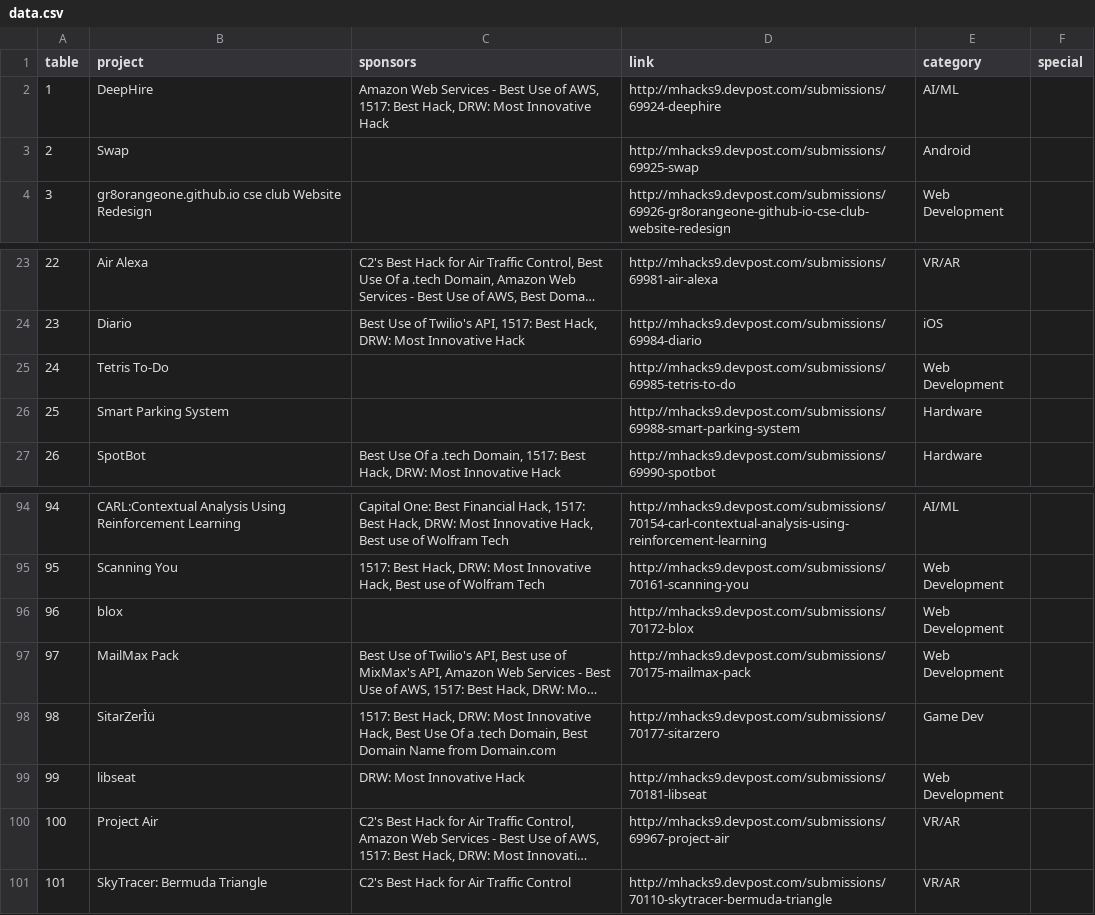
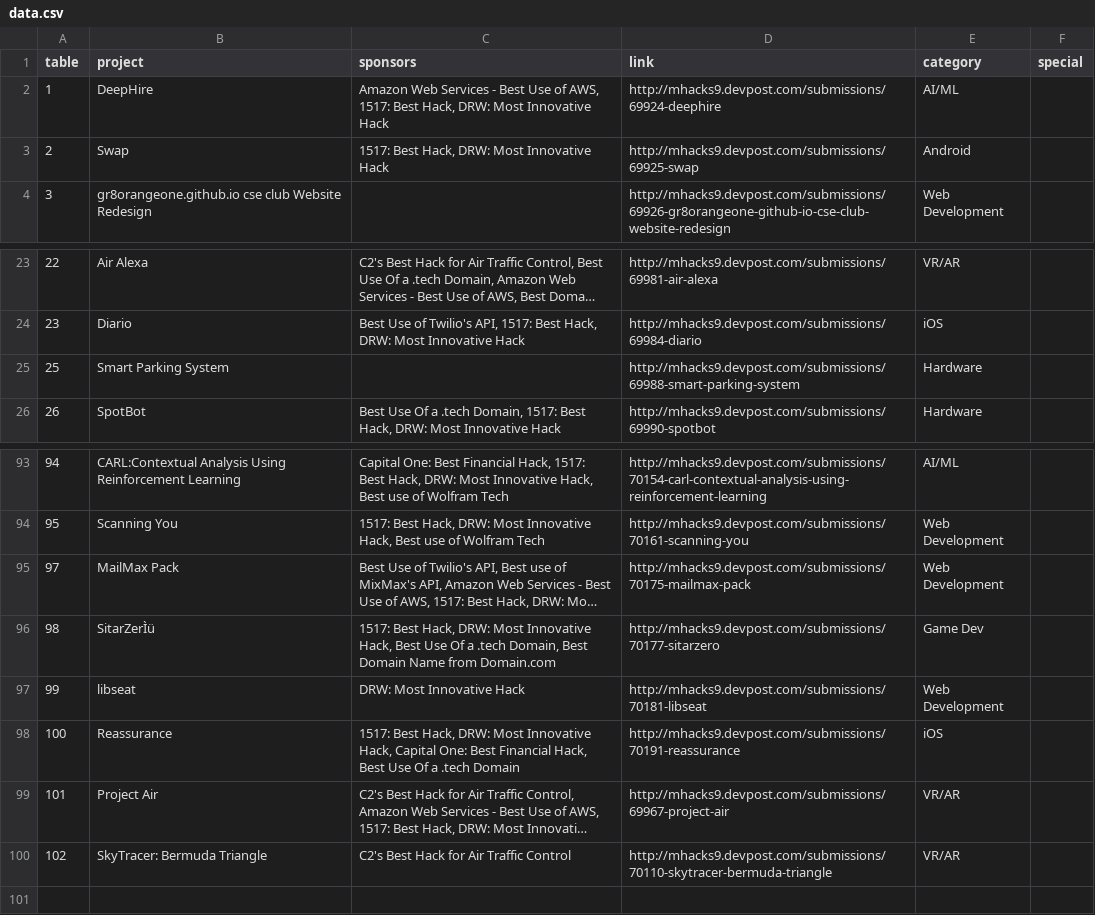
Before and after one commit to jonmarkgo/mhacks9expo, a CSV file: data/data.csv, drawn as a sheet; only a part is shown, gaps mark what is left out; long unchanged cells end in …; removed rows and columns are numbered as before the commit, all else as after; the diff names each change by its address in the sheet, - before the commit and + after, or states it on an @@ line.

Commit message:
Add reassurance

```diff
--- a/data/data.csv
+++ b/data/data.csv
-C3 (sponsors): (empty)
+C3 (sponsors): 1517: Best Hack, DRW: Most Innovative Hack
-row 25: 24 | Tetris To-Do |  | http://mhacks9.devpost.com/submissions/69985-tetris-to-do | Web Development
-row 96: 96 | blox |  | http://mhacks9.devpost.com/submissions/70172-blox | Web Development
+row 98: 100 | Reassurance | 1517: Best Hack, DRW: Most Innovative Hack, Capital One: Best Financial Hack, Best Use Of a .tech Domain | http://mhacks9.devpost.com/submissions/70191-reassurance | iOS
@@ column A (table) renumbered from row 99 down @@
```
